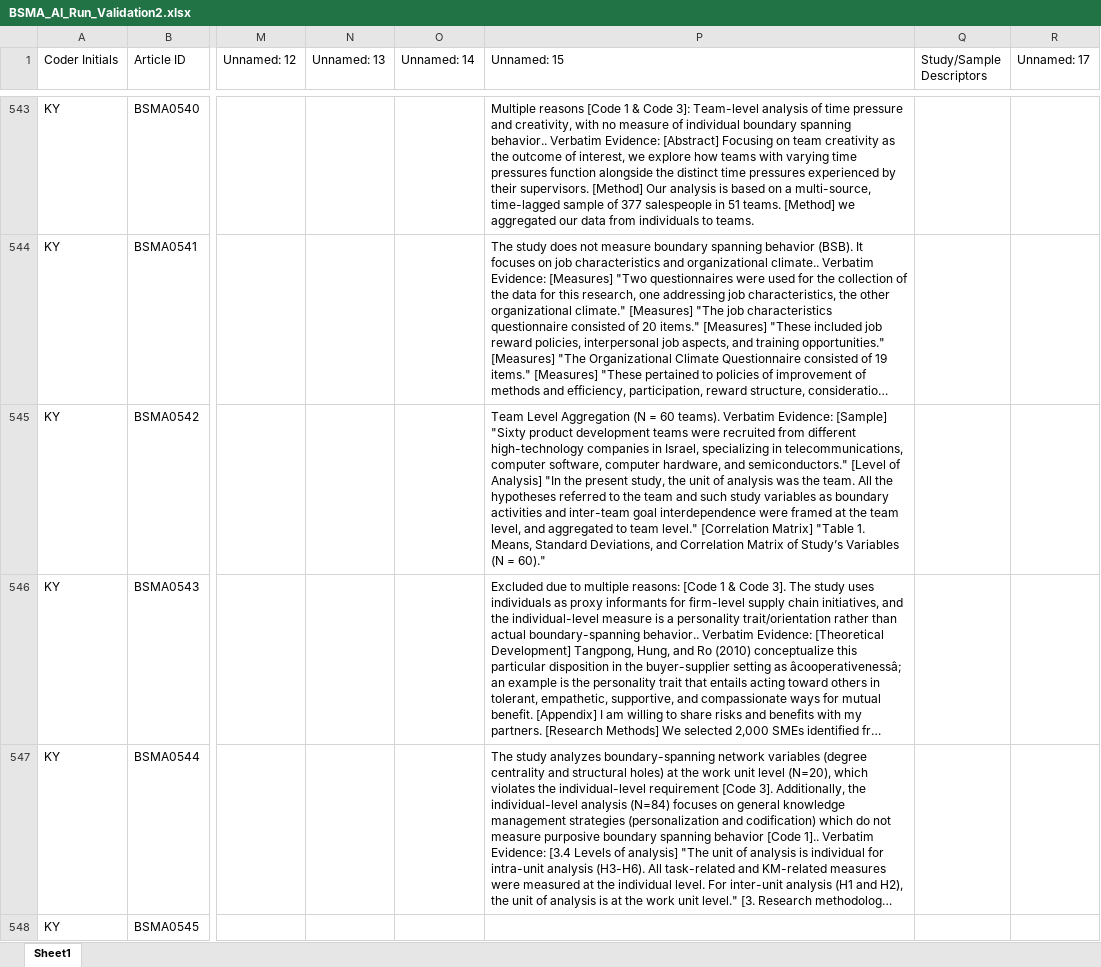
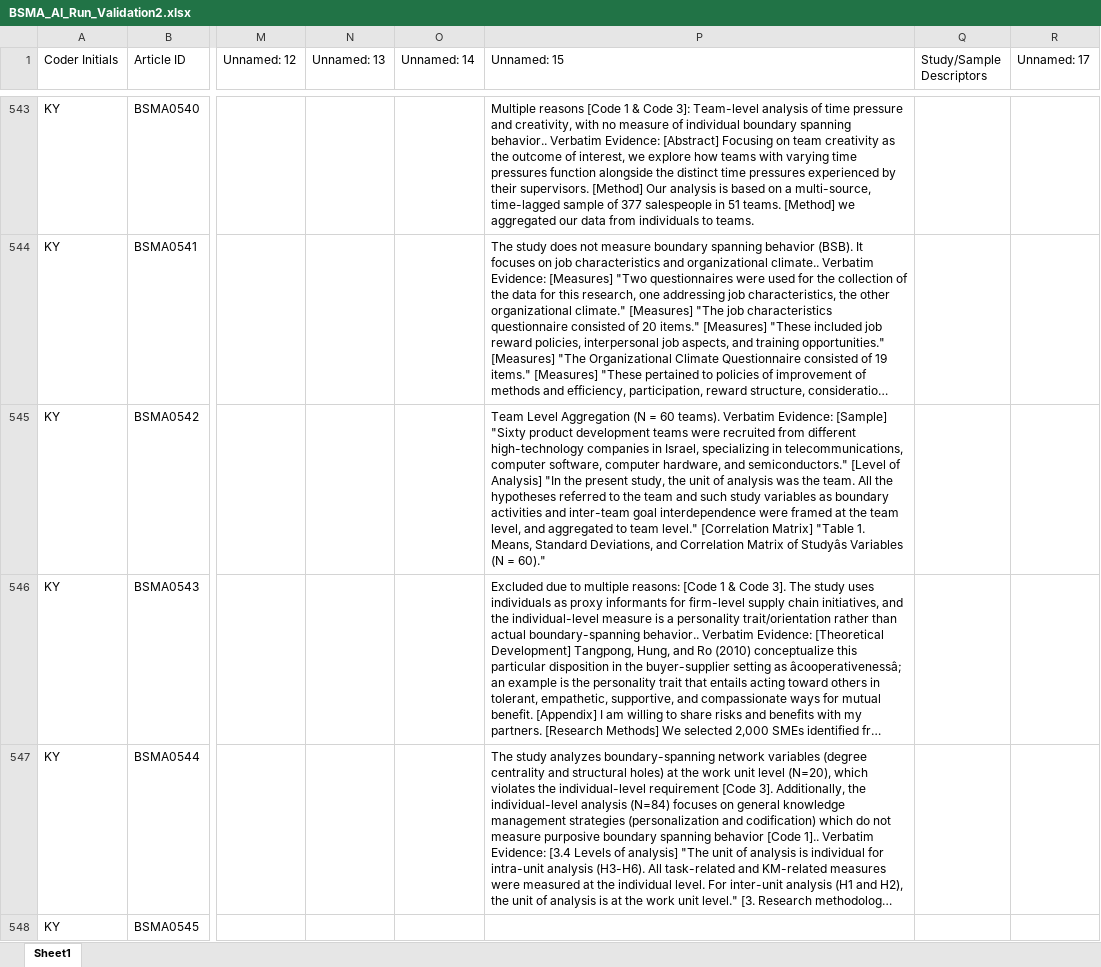
Before and after one commit to canadaofbin-netizen/BSMA_Summative, an Excel workbook: BSMA_AI_Run_Validation2.xlsx, sheet Sheet1, drawn as a sheet; only a part is shown, gaps mark what is left out; long unchanged cells end in …; values as stored, in another font and other column widths than the file's, no borders; the diff covers the shown part only; the diff names each change by its address in the sheet, - before the commit and + after, or states it on an @@ line.

```diff
--- a/BSMA_AI_Run_Validation2.xlsx (sheet Sheet1)
+++ b/BSMA_AI_Run_Validation2.xlsx (sheet Sheet1)
-P545 (Unnamed: 15): …Matrix of Study’s Variables (N…
+P545 (Unnamed: 15): …Matrix of Studyâs Variables (N…
```
Also changed, not shown: 55 edited cells elsewhere in this sheet.
